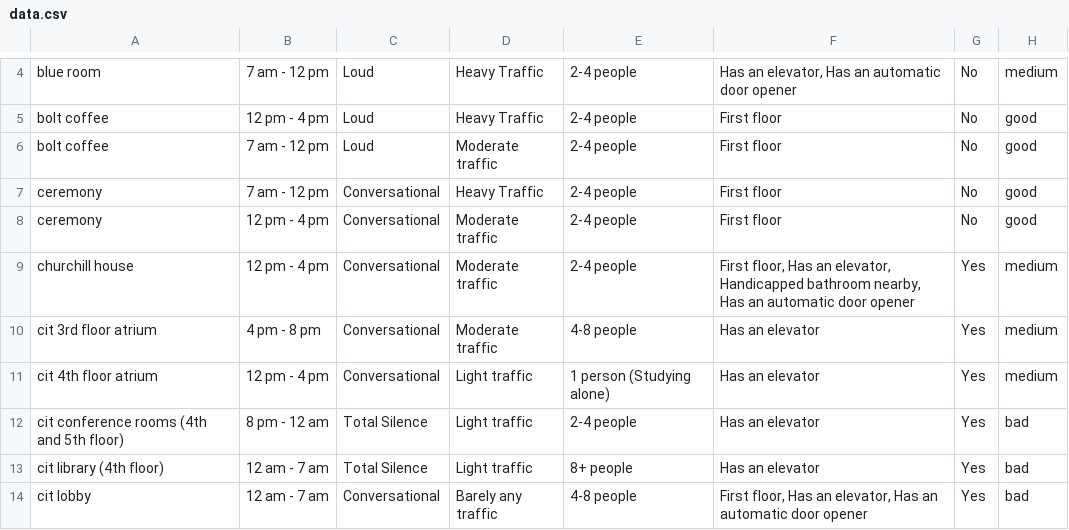
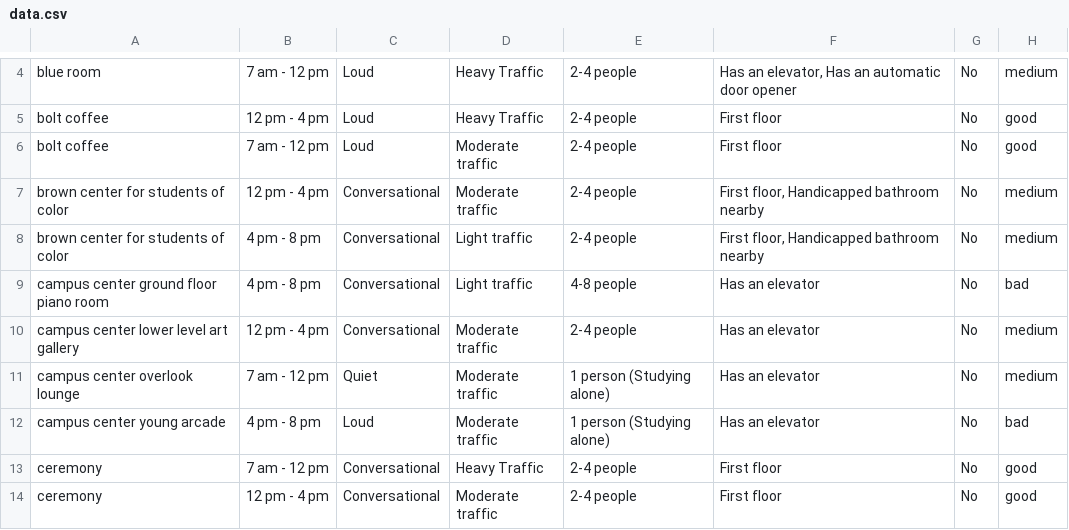
Before and after one commit to jinholee17/lockin-at-brown, a CSV file: server/data/data.csv, drawn as a sheet; only a part is shown, gaps mark what is left out; the shorter side is filled out with more unchanged rows; the diff names each change by its address in the sheet, - before the commit and + after, or states it on an @@ line.

Commit message:
feat: added more data

```diff
--- a/server/data/data.csv
+++ b/server/data/data.csv
+row 7: brown center for students of color | 12 pm - 4 pm | Conversational | Moderate traffic | 2-4 people | First floor, Handicapped bathroom nearby | No | medium
+row 8: brown center for students of color | 4 pm - 8 pm | Conversational | Light traffic | 2-4 people | First floor, Handicapped bathroom nearby | No | medium
+row 9: campus center ground floor piano room | 4 pm - 8 pm | Conversational | Light traffic | 4-8 people | Has an elevator | No | bad
+row 10: campus center lower level art gallery | 12 pm - 4 pm | Conversational | Moderate traffic | 2-4 people | Has an elevator | No | medium
+row 11: campus center overlook lounge | 7 am - 12 pm | Quiet | Moderate traffic | 1 person (Studying alone) | Has an elevator | No | medium
+row 12: campus center young arcade | 4 pm - 8 pm | Loud | Moderate traffic | 1 person (Studying alone) | Has an elevator | No | bad
```
Also changed, not shown: 1 other file.
